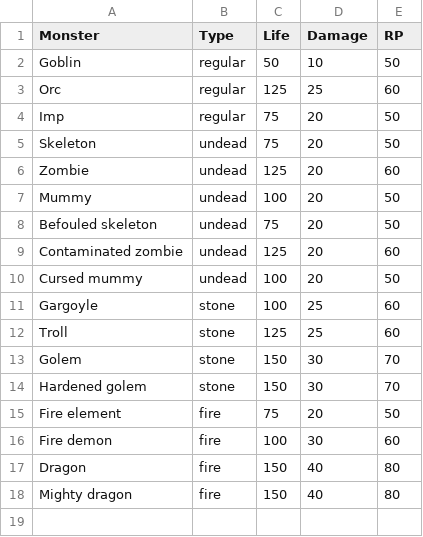
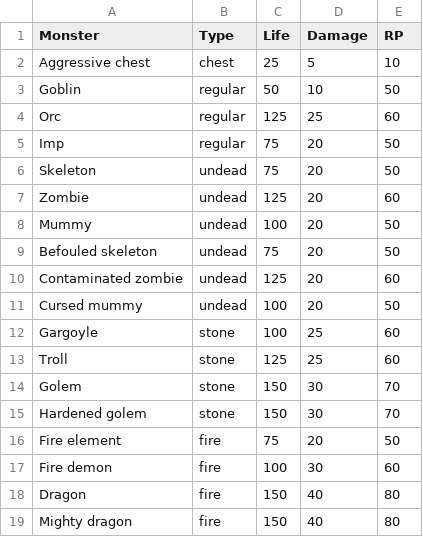
Before and after one commit to Hopefully73/HP, a CSV file: data/monsters.csv, drawn as a sheet; the diff names each change by its address in the sheet, - before the commit and + after, or states it on an @@ line.

Commit message:
Added Chester's aggressive chest

```diff
--- a/data/monsters.csv
+++ b/data/monsters.csv
+row 2: Aggressive chest | chest | 25 | 5 | 10
```
